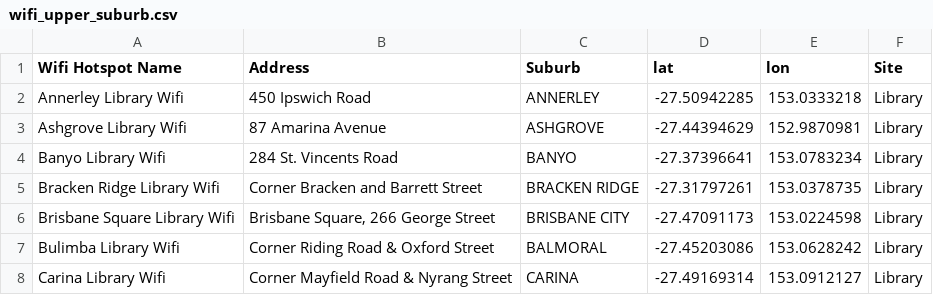
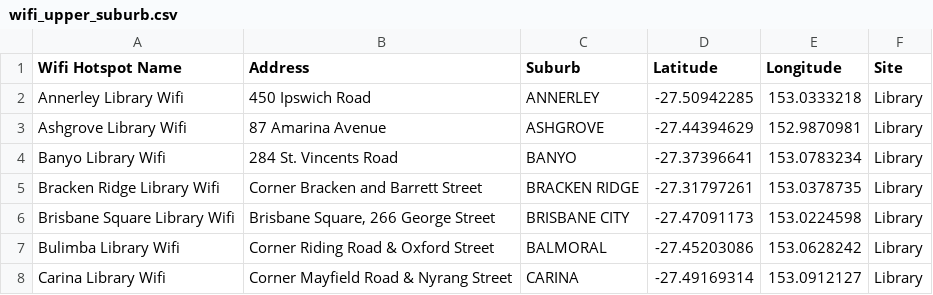
Before and after one commit to rileyalbiston/database-projects, a CSV file: brisbane-data/new_data_files/wifi_upper_suburb.csv, drawn as a sheet; only a part is shown.

```diff
--- a/brisbane-data/new_data_files/wifi_upper_suburb.csv
+++ b/brisbane-data/new_data_files/wifi_upper_suburb.csv
@@ -1,2 +1,2 @@
-Wifi Hotspot Name,Address,Suburb,lat,lon,Site
+Wifi Hotspot Name,Address,Suburb,Latitude,Longitude,Site
 Annerley Library Wifi,450 Ipswich Road,ANNERLEY,-27.50942285,153.0333218,Library
```
Also changed, not shown: 9 other files.
